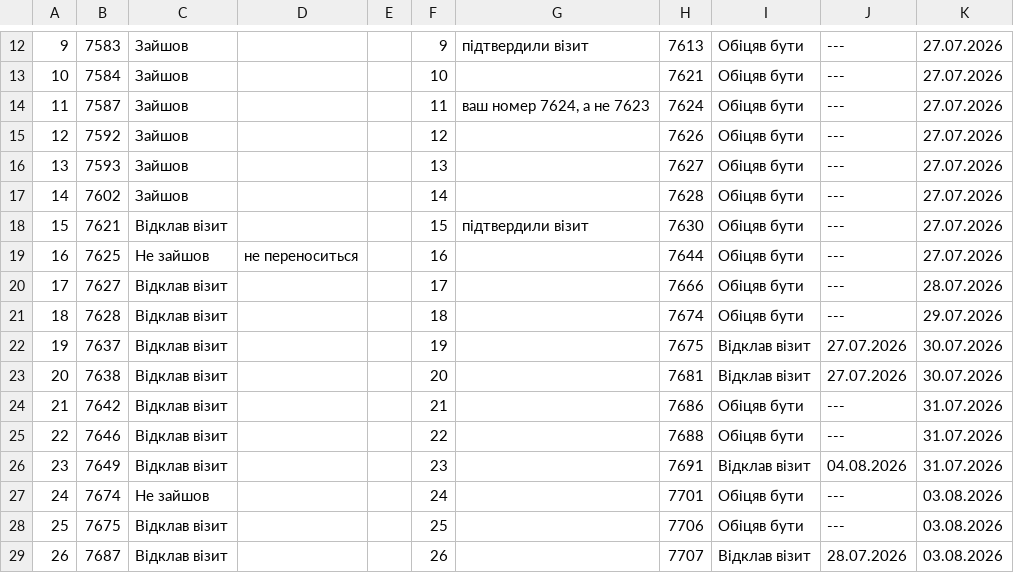
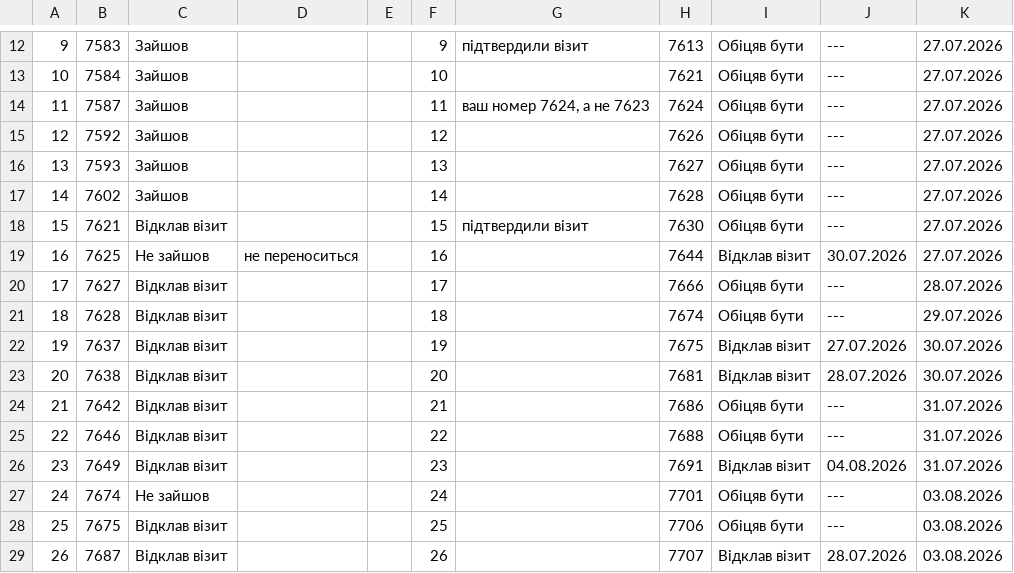
Before and after one commit to zbstof/vlk-zakrevskoho, a CSV file: daily_sheets_cache/2026-07-23.csv, drawn as a sheet; only a part is shown, gaps mark what is left out.

```diff
--- a/daily_sheets_cache/2026-07-23.csv
+++ b/daily_sheets_cache/2026-07-23.csv
@@ -22,3 +22,3 @@
 15,7621,Відклав візит,,,15,підтвердили візит,7630,Обіцяв бути,---,27.07.2026
-16,7625,Не зайшов,не переноситься,,16,,7644,Обіцяв бути,---,27.07.2026
+16,7625,Не зайшов,не переноситься,,16,,7644,Відклав візит,30.07.2026,27.07.2026
 17,7627,Відклав візит,,,17,,7666,Обіцяв бути,---,28.07.2026
@@ -26,3 +26,3 @@
 19,7637,Відклав візит,,,19,,7675,Відклав візит,27.07.2026,30.07.2026
-20,7638,Відклав візит,,,20,,7681,Відклав візит,27.07.2026,30.07.2026
+20,7638,Відклав візит,,,20,,7681,Відклав візит,28.07.2026,30.07.2026
 21,7642,Відклав візит,,,21,,7686,Обіцяв бути,---,31.07.2026
```
Also changed, not shown: daily_sheets_cache/2026-07-24.csv, daily_sheets_cache/_stats.csv, 2 other files.
